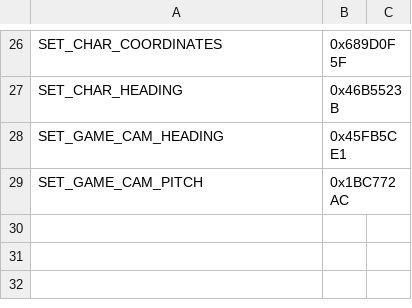
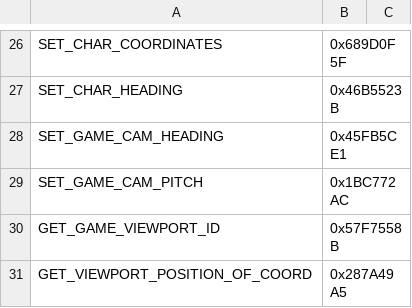
Before and after one commit to im576/liberty-framework, a CSV file: docs/game-api/native-hashes.csv, drawn as a sheet; only a part is shown, gaps mark what is left out.

```diff
--- a/docs/game-api/native-hashes.csv
+++ b/docs/game-api/native-hashes.csv
@@ -29 +29,3 @@ SET_GAME_CAM_HEADING,0x45FB5CE1
 SET_GAME_CAM_PITCH,0x1BC772AC
+GET_GAME_VIEWPORT_ID,0x57F7558B
+GET_VIEWPORT_POSITION_OF_COORD,0x287A49A5
```
Also changed, not shown: 9 other files.
